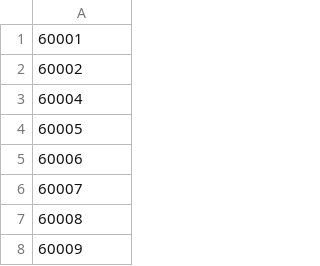
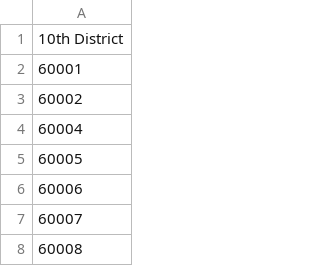
Before and after one commit to alpaca/api, a TSV file: LocationIL.tsv, drawn as a sheet; only a part is shown; the shorter side is filled out with more unchanged rows.

```diff
--- a/LocationIL.tsv
+++ b/LocationIL.tsv
@@ -1 +1,2 @@
+10th District
 60001
```
Also changed, not shown: Location10th.tsv, LocationILnot10th.tsv, 3 other files.
